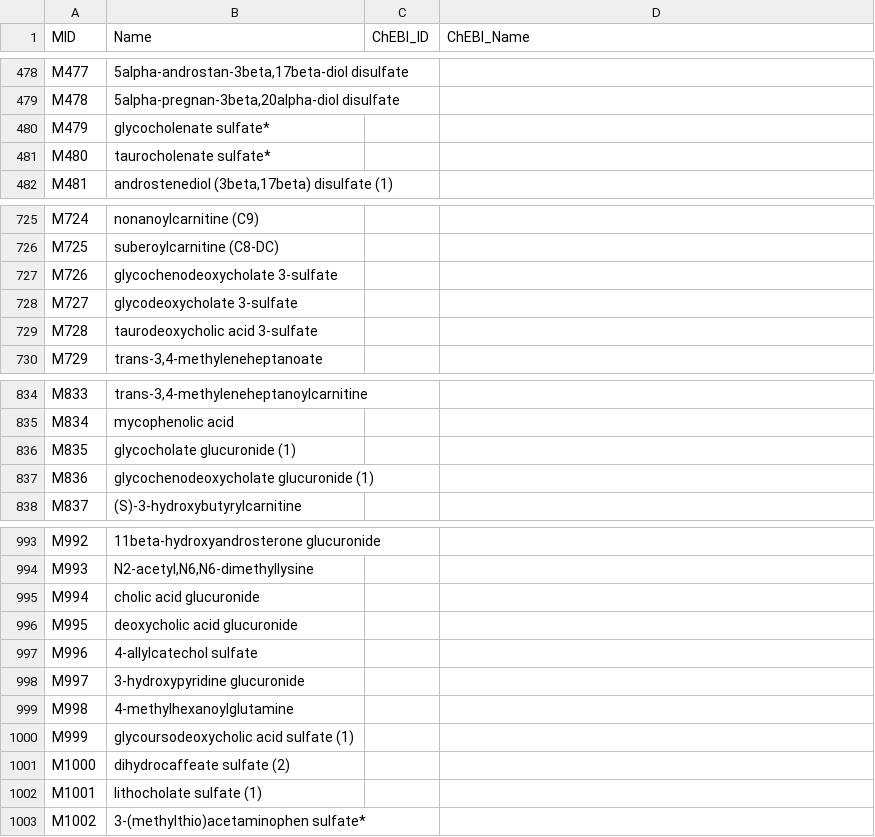
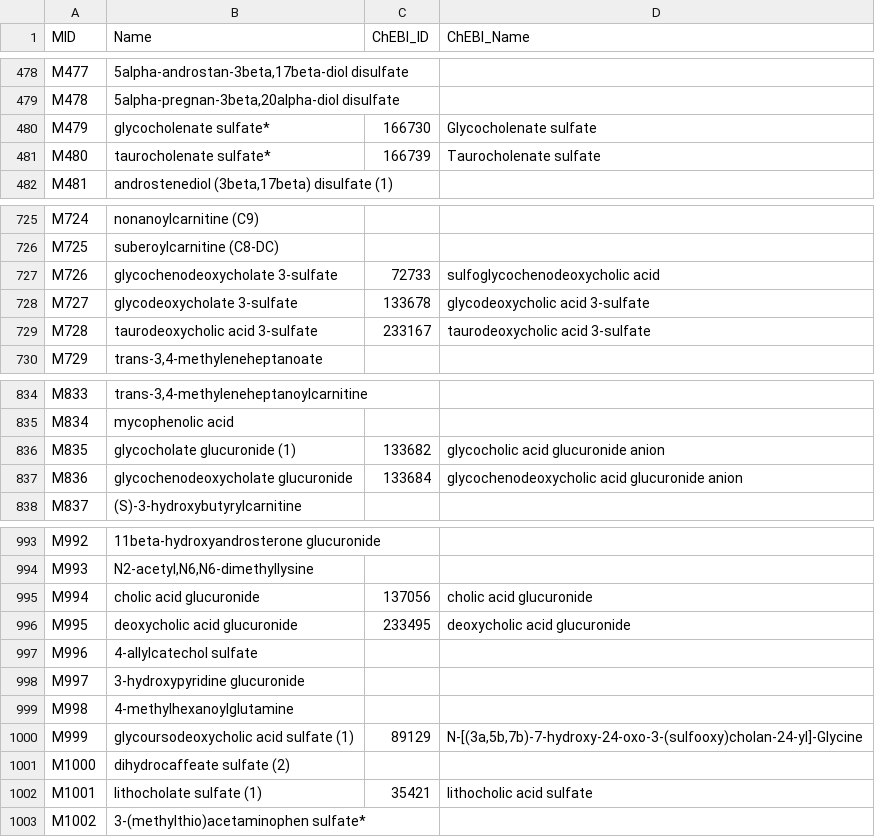
Before and after one commit to CNIC-Metabolomics/TurbOmics, a TSV file: src/TurboOmicsIntegrator/misc/SampleData_Target/metabolomic_metadata.tsv, drawn as a sheet; only a part is shown, gaps mark what is left out; the diff covers the shown part only.

Commit message:
Upgrade the Target Sample Data

```diff
--- a/src/TurboOmicsIntegrator/misc/SampleData_Target/metabolomic_metadata.tsv
+++ b/src/TurboOmicsIntegrator/misc/SampleData_Target/metabolomic_metadata.tsv
@@ -480,2 +480,2 @@ M478	5alpha-pregnan-3beta,20alpha-diol disulfate
-M479	glycocholenate sulfate*		
-M480	taurocholenate sulfate*		
+M479	glycocholenate sulfate*	166730	Glycocholenate sulfate
+M480	taurocholenate sulfate*	166739	Taurocholenate sulfate
@@ -726,4 +726,4 @@ M724	nonanoylcarnitine (C9)
 M725	suberoylcarnitine (C8-DC)		
-M726	glycochenodeoxycholate 3-sulfate		
-M727	glycodeoxycholate 3-sulfate		
-M728	taurodeoxycholic acid 3-sulfate		
+M726	glycochenodeoxycholate 3-sulfate	72733	sulfoglycochenodeoxycholic acid
+M727	glycodeoxycholate 3-sulfate	133678	glycodeoxycholic acid 3-sulfate
+M728	taurodeoxycholic acid 3-sulfate	233167	taurodeoxycholic acid 3-sulfate
@@ -835,4 +835,4 @@ M833	trans-3,4-methyleneheptanoylcarnitine
 M834	mycophenolic acid		
-M835	glycocholate glucuronide (1)		
-M836	glycochenodeoxycholate glucuronide (1)		
+M835	glycocholate glucuronide (1)	133682	glycocholic acid glucuronide anion
+M836	glycochenodeoxycholate glucuronide	133684	glycochenodeoxycholic acid glucuronide anion
 M837	(S)-3-hydroxybutyrylcarnitine		
@@ -995,3 +995,3 @@ M993	N2-acetyl,N6,N6-dimethyllysine
-M994	cholic acid glucuronide		
-M995	deoxycholic acid glucuronide		
+M994	cholic acid glucuronide	137056	cholic acid glucuronide
+M995	deoxycholic acid glucuronide	233495	deoxycholic acid glucuronide
 M996	4-allylcatechol sulfate		
@@ -999,5 +999,5 @@ M997	3-hydroxypyridine glucuronide
 M998	4-methylhexanoylglutamine		
-M999	glycoursodeoxycholic acid sulfate (1)		
+M999	glycoursodeoxycholic acid sulfate (1)	89129	"N-[(3a,5b,7b)-7-hydroxy-24-oxo-3-(sulfooxy)cholan-24-yl]-Glycine"
 M1000	dihydrocaffeate sulfate (2)		
-M1001	lithocholate sulfate (1)		
+M1001	lithocholate sulfate (1)	35421	lithocholic acid sulfate
 M1002	3-(methylthio)acetaminophen sulfate*		
```
Also changed, not shown: 26 edited cells elsewhere in this file, 1 other file.
